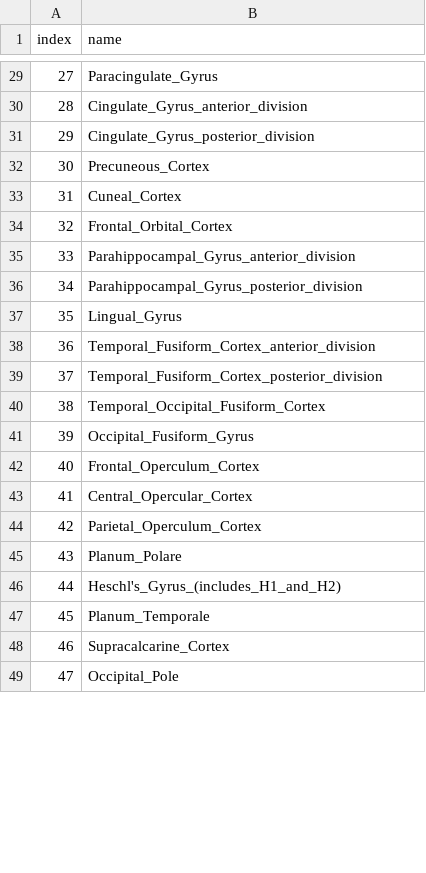
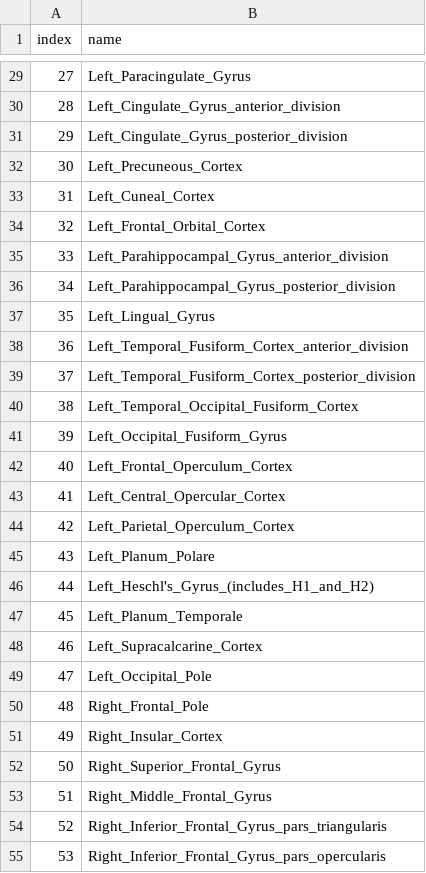
Before and after one commit to miykael/atlasreader, a CSV file: atlasreader/data/atlases/labels_harvard_oxford.csv, drawn as a sheet; only a part is shown, gaps mark what is left out; the diff covers the shown part only; the diff names each change by its address in the sheet, - before the commit and + after, or states it on an @@ line.

Commit message:
ENH: adds lateralized regions for the cortex

```diff
--- a/atlasreader/data/atlases/labels_harvard_oxford.csv
+++ b/atlasreader/data/atlases/labels_harvard_oxford.csv
-B29 (name): Paracingulate_Gyrus
+B29 (name): Left_Paracingulate_Gyrus
-B30 (name): Cingulate_Gyrus_anterior_division
+B30 (name): Left_Cingulate_Gyrus_anterior_division
-B31 (name): Cingulate_Gyrus_posterior_division
+B31 (name): Left_Cingulate_Gyrus_posterior_division
-B32 (name): Precuneous_Cortex
+B32 (name): Left_Precuneous_Cortex
-B33 (name): Cuneal_Cortex
+B33 (name): Left_Cuneal_Cortex
-B34 (name): Frontal_Orbital_Cortex
+B34 (name): Left_Frontal_Orbital_Cortex
-B35 (name): Parahippocampal_Gyrus_anterior_division
+B35 (name): Left_Parahippocampal_Gyrus_anterior_division
-B36 (name): Parahippocampal_Gyrus_posterior_division
+B36 (name): Left_Parahippocampal_Gyrus_posterior_division
-B37 (name): Lingual_Gyrus
+B37 (name): Left_Lingual_Gyrus
-B38 (name): Temporal_Fusiform_Cortex_anterior_division
+B38 (name): Left_Temporal_Fusiform_Cortex_anterior_division
-B39 (name): Temporal_Fusiform_Cortex_posterior_division
+B39 (name): Left_Temporal_Fusiform_Cortex_posterior_division
-B40 (name): Temporal_Occipital_Fusiform_Cortex
+B40 (name): Left_Temporal_Occipital_Fusiform_Cortex
-B41 (name): Occipital_Fusiform_Gyrus
+B41 (name): Left_Occipital_Fusiform_Gyrus
-B42 (name): Frontal_Operculum_Cortex
+B42 (name): Left_Frontal_Operculum_Cortex
-B43 (name): Central_Opercular_Cortex
+B43 (name): Left_Central_Opercular_Cortex
-B44 (name): Parietal_Operculum_Cortex
+B44 (name): Left_Parietal_Operculum_Cortex
-B45 (name): Planum_Polare
+B45 (name): Left_Planum_Polare
-B46 (name): Heschl's_Gyrus_(includes_H1_and_H2)
+B46 (name): Left_Heschl's_Gyrus_(includes_H1_and_H2)
-B47 (name): Planum_Temporale
+B47 (name): Left_Planum_Temporale
-B48 (name): Supracalcarine_Cortex
+B48 (name): Left_Supracalcarine_Cortex
-B49 (name): Occipital_Pole
+B49 (name): Left_Occipital_Pole
+row 50: 48 | Right_Frontal_Pole
+row 51: 49 | Right_Insular_Cortex
+row 52: 50 | Right_Superior_Frontal_Gyrus
+row 53: 51 | Right_Middle_Frontal_Gyrus
+row 54: 52 | Right_Inferior_Frontal_Gyrus_pars_triangularis
+row 55: 53 | Right_Inferior_Frontal_Gyrus_pars_opercularis
```
Also changed, not shown: 42 added rows, 27 edited cells and row numbers in column A elsewhere in this file, 1 other file.
